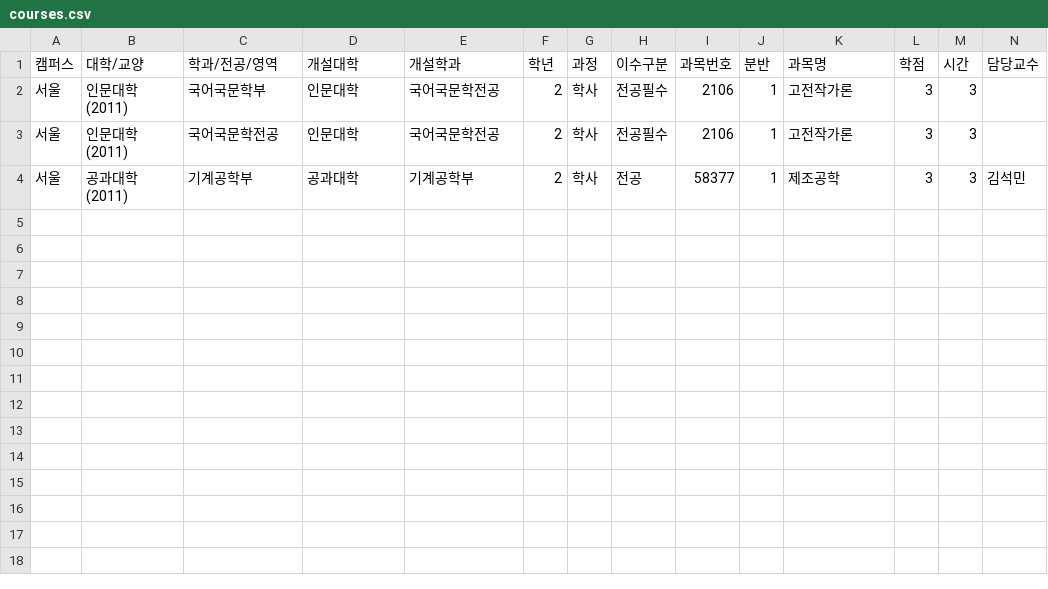
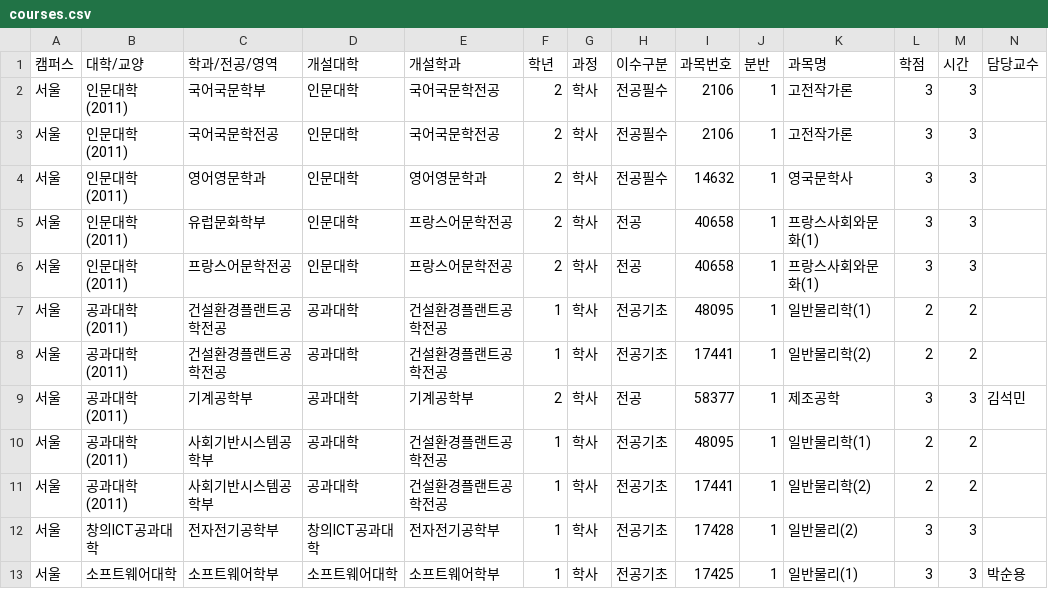
Before and after one commit to puang-network/cau-pre-timetable, a CSV file: frontend/public/courses/courses.csv, drawn as a sheet; only a part is shown; rows hold the shown columns only; the diff names each change by its address in the sheet, - before the commit and + after, or states it on an @@ line.

```diff
--- a/frontend/public/courses/courses.csv
+++ b/frontend/public/courses/courses.csv
+row 4: 서울 | 인문대학(2011) | 영어영문학과 | 인문대학 | 영어영문학과 | 2 | 학사 | 전공필수 | 14632 | 1 | 영국문학사 | 3 | 3
+row 5: 서울 | 인문대학(2011) | 유럽문화학부 | 인문대학 | 프랑스어문학전공 | 2 | 학사 | 전공 | 40658 | 1 | 프랑스사회와문화(1) | 3 | 3
+row 6: 서울 | 인문대학(2011) | 프랑스어문학전공 | 인문대학 | 프랑스어문학전공 | 2 | 학사 | 전공 | 40658 | 1 | 프랑스사회와문화(1) | 3 | 3
+row 7: 서울 | 공과대학(2011) | 건설환경플랜트공학전공 | 공과대학 | 건설환경플랜트공학전공 | 1 | 학사 | 전공기초 | 48095 | 1 | 일반물리학(1) | 2 | 2
+row 8: 서울 | 공과대학(2011) | 건설환경플랜트공학전공 | 공과대학 | 건설환경플랜트공학전공 | 1 | 학사 | 전공기초 | 17441 | 1 | 일반물리학(2) | 2 | 2
+row 10: 서울 | 공과대학(2011) | 사회기반시스템공학부 | 공과대학 | 건설환경플랜트공학전공 | 1 | 학사 | 전공기초 | 48095 | 1 | 일반물리학(1) | 2 | 2
+row 11: 서울 | 공과대학(2011) | 사회기반시스템공학부 | 공과대학 | 건설환경플랜트공학전공 | 1 | 학사 | 전공기초 | 17441 | 1 | 일반물리학(2) | 2 | 2
+row 12: 서울 | 창의ICT공과대학 | 전자전기공학부 | 창의ICT공과대학 | 전자전기공학부 | 1 | 학사 | 전공기초 | 17428 | 1 | 일반물리(2) | 3 | 3
+row 13: 서울 | 소프트웨어대학 | 소프트웨어학부 | 소프트웨어대학 | 소프트웨어학부 | 1 | 학사 | 전공기초 | 17425 | 1 | 일반물리(1) | 3 | 3 | 박순용
```
Also changed, not shown: public/courses/courses.csv, 4 other files.
